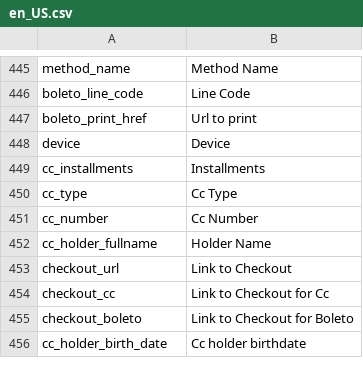
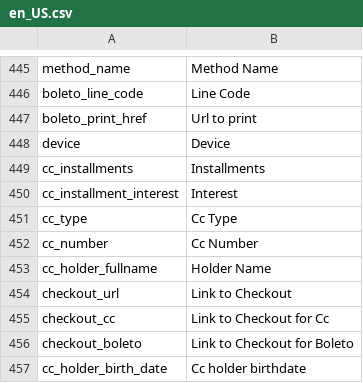
Before and after one commit to elisei/dev-moip, a CSV file: i18n/en_US.csv, drawn as a sheet; only a part is shown, gaps mark what is left out; the diff names each change by its address in the sheet, - before the commit and + after, or states it on an @@ line.

```diff
--- a/i18n/en_US.csv
+++ b/i18n/en_US.csv
+row 450: cc_installment_interest | Interest
```
Also changed, not shown: i18n/pt_BR.csv, 3 other files.
